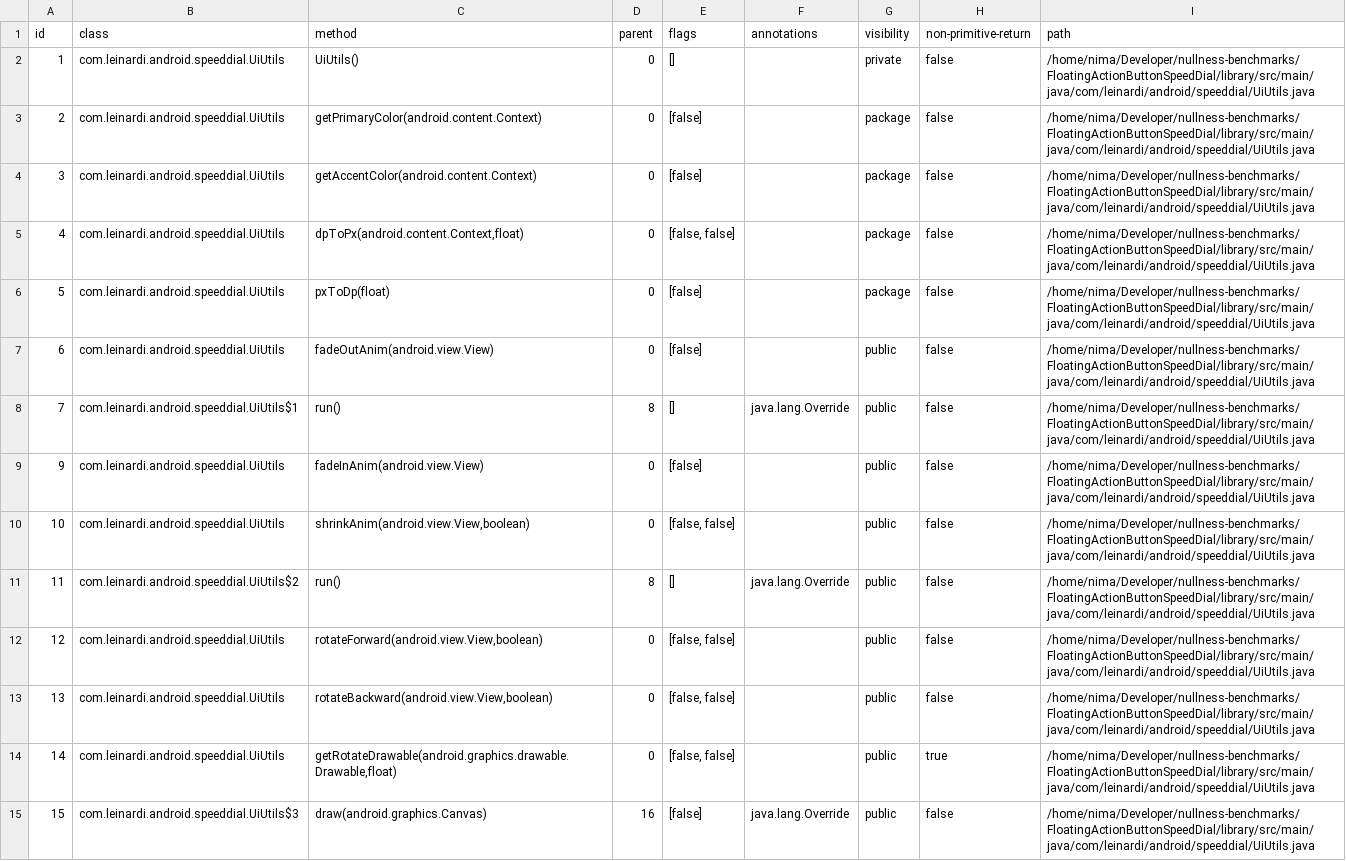
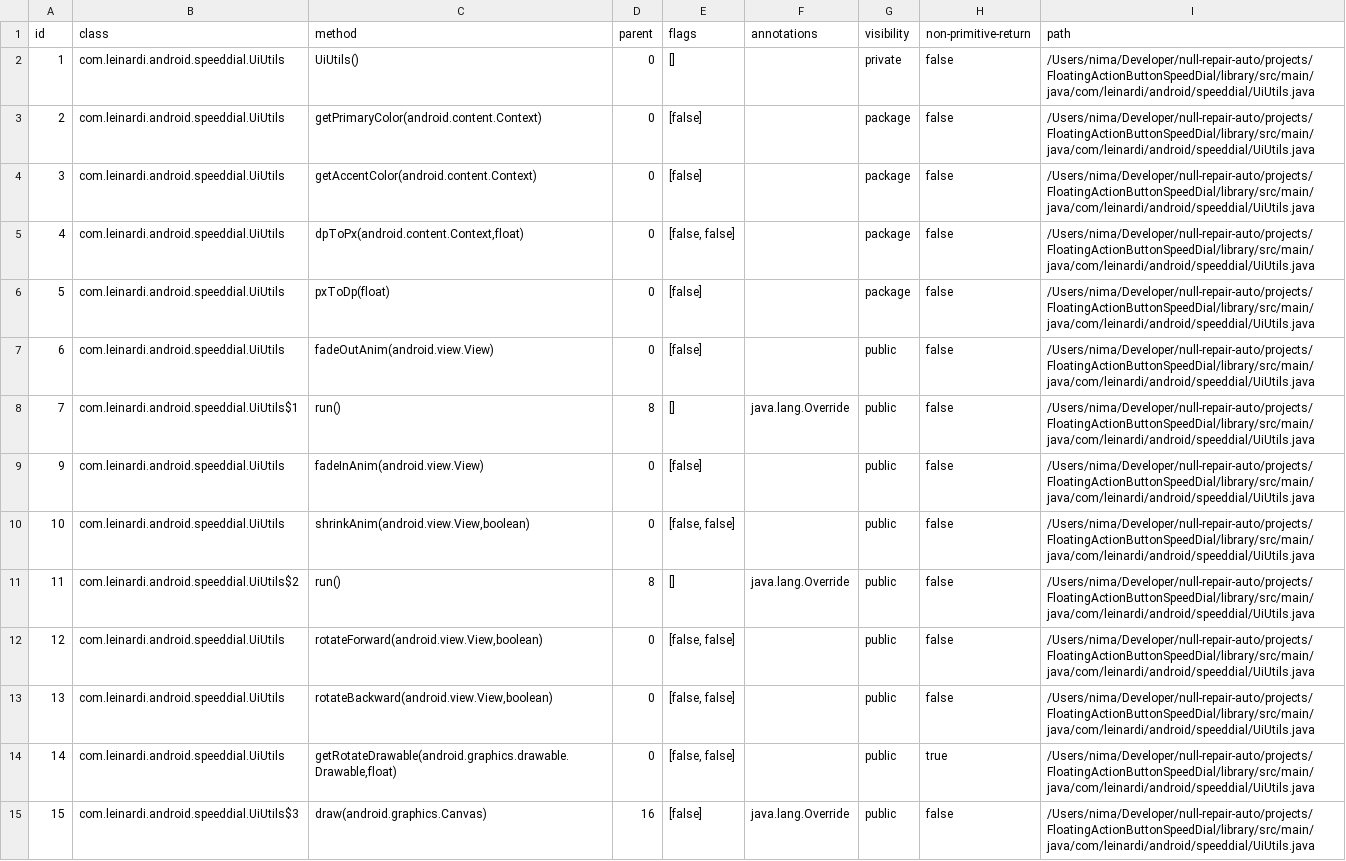
Before and after one commit to nimakarimipour/FloatingActionButtonSpeedDial, a TSV file: annotator-out/0/method_records.tsv, drawn as a sheet; only a part is shown; the diff covers the shown part only; the diff names each change by its address in the sheet, - before the commit and + after, or states it on an @@ line.

```diff
--- a/annotator-out/0/method_records.tsv
+++ b/annotator-out/0/method_records.tsv
-I2:I15 (path): /home/nima/Developer/nullness-benchmarks/FloatingActionButtonSpeedDial/library/src/main/java/com/leinardi/android/speeddial/UiUtils.java
+I2:I15 (path): /Users/nima/Developer/null-repair-auto/projects/FloatingActionButtonSpeedDial/library/src/main/java/com/leinardi/android/speeddial/UiUtils.java
```
Also changed, not shown: 142 edited cells elsewhere in this file, annotator-out/0/class_records.tsv, annotator-out/0/errors.tsv, 8 other files.
